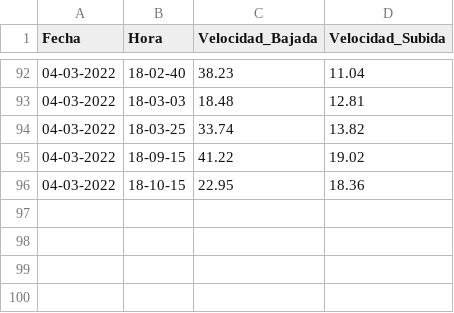
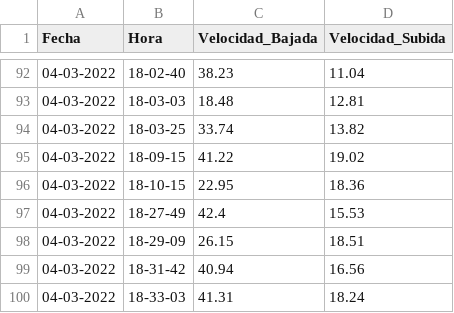
Before and after one commit to Radagast433/DowntimeRegister, a CSV file: Data/LaRosa_speedtest_data.csv, drawn as a sheet; only a part is shown, gaps mark what is left out.

```diff
--- a/Data/LaRosa_speedtest_data.csv
+++ b/Data/LaRosa_speedtest_data.csv
@@ -96 +96,5 @@ Fecha,Hora,Velocidad_Bajada,Velocidad_Subida
 04-03-2022,18-10-15,22.95,18.36
+04-03-2022,18-27-49,42.4,15.53
+04-03-2022,18-29-09,26.15,18.51
+04-03-2022,18-31-42,40.94,16.56
+04-03-2022,18-33-03,41.31,18.24
```
Also changed, not shown: Data/LaRosa_ping_data.csv, Results/LaRosa_ping_results.csv, 2 other files.
